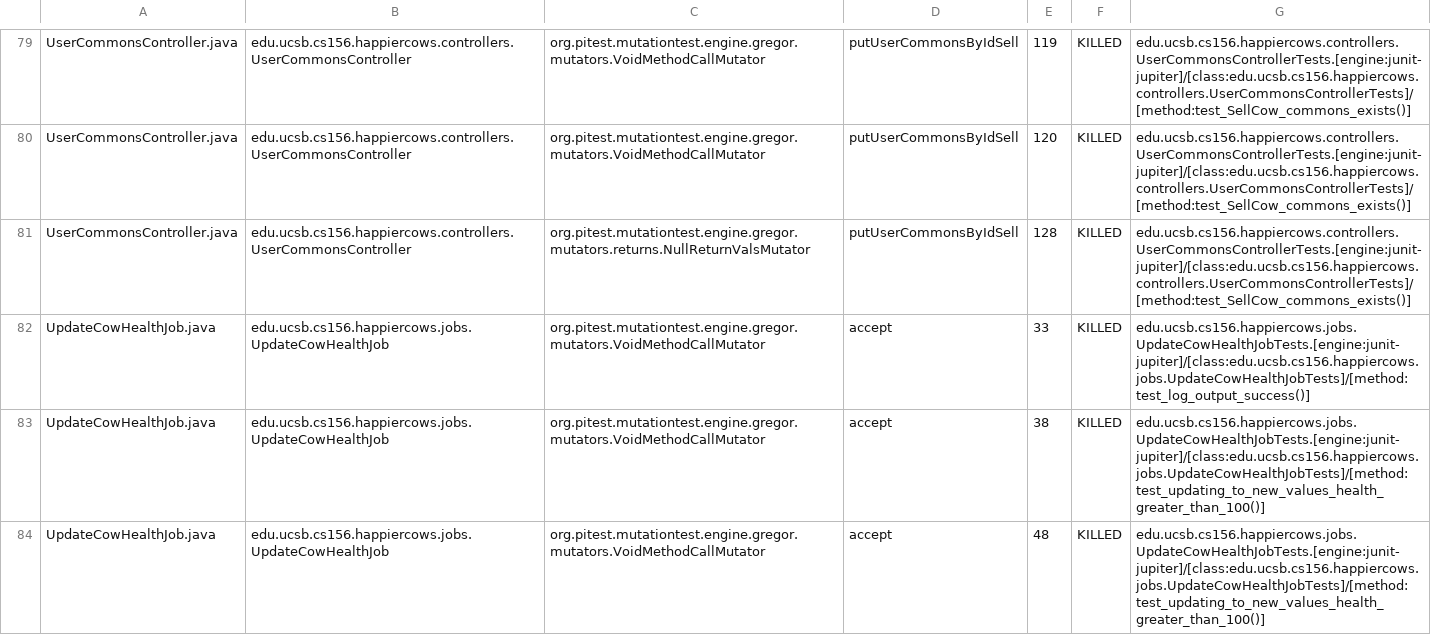
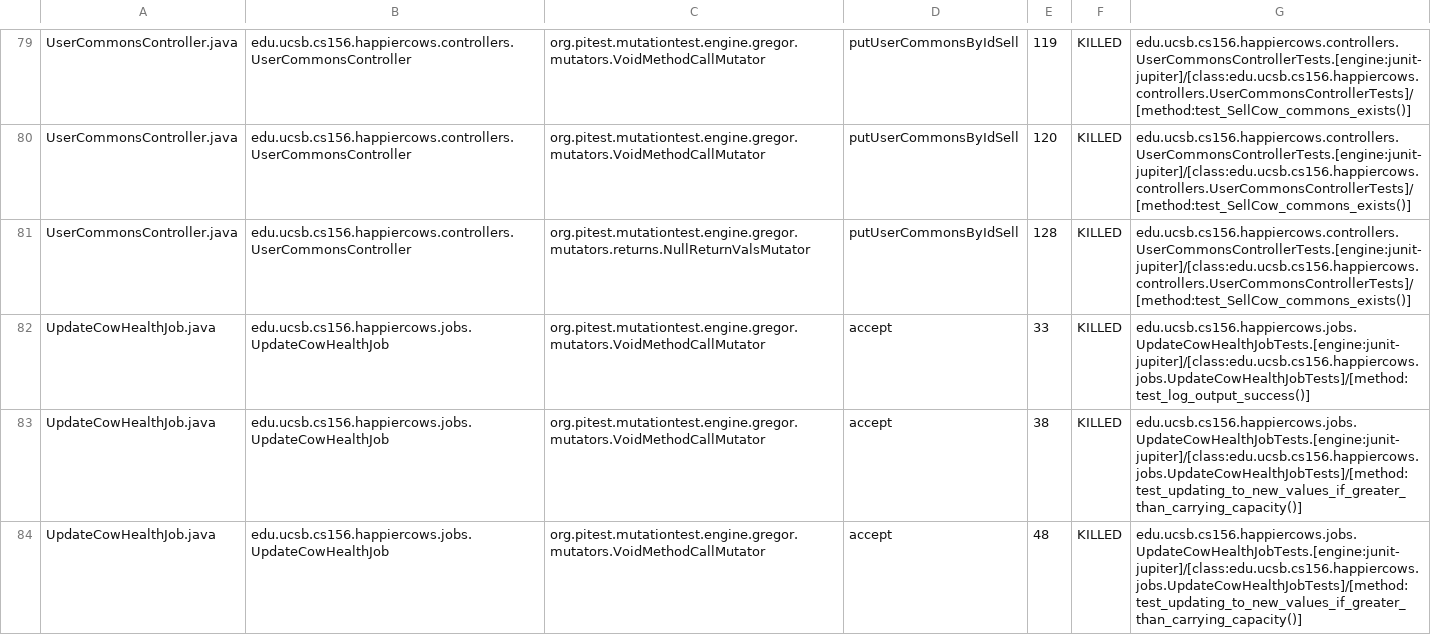
Before and after one commit to ucsb-cs156/proj-happycows, a CSV file: prs/14/pitest/mutations.csv, drawn as a sheet; only a part is shown, gaps mark what is left out; the diff covers the shown part only.

Commit message:
Deploying to gh-pages from @ ucsb-cs156/proj-happycows@6229b806a40a2ae180aed075b98f15d15866f4ef 🚀

```diff
--- a/prs/14/pitest/mutations.csv
+++ b/prs/14/pitest/mutations.csv
@@ -82,3 +82,3 @@ UserCommonsController.java,edu.ucsb.cs156.happiercows.controllers.UserCommonsCon
 UpdateCowHealthJob.java,edu.ucsb.cs156.happiercows.jobs.UpdateCowHealthJob,org.pitest.mutationtest.engine.gregor.mutators.VoidMethodCallMutator,accept,33,KILLED,edu.ucsb.cs156.happiercows.jobs.UpdateCowHealthJobTests.[engine:junit-jupiter]/[class:edu.ucsb.cs156.happiercows.jobs.UpdateCowHealthJobTests]/[method:test_log_output_success()]
-UpdateCowHealthJob.java,edu.ucsb.cs156.happiercows.jobs.UpdateCowHealthJob,org.pitest.mutationtest.engine.gregor.mutators.VoidMethodCallMutator,accept,38,KILLED,edu.ucsb.cs156.happiercows.jobs.UpdateCowHealthJobTests.[engine:junit-jupiter]/[class:edu.ucsb.cs156.happiercows.jobs.UpdateCowHealthJobTests]/[method:test_updating_to_new_values_health_greater_than_100()]
-UpdateCowHealthJob.java,edu.ucsb.cs156.happiercows.jobs.UpdateCowHealthJob,org.pitest.mutationtest.engine.gregor.mutators.VoidMethodCallMutator,accept,48,KILLED,edu.ucsb.cs156.happiercows.jobs.UpdateCowHealthJobTests.[engine:junit-jupiter]/[class:edu.ucsb.cs156.happiercows.jobs.UpdateCowHealthJobTests]/[method:test_updating_to_new_values_health_greater_than_100()]
+UpdateCowHealthJob.java,edu.ucsb.cs156.happiercows.jobs.UpdateCowHealthJob,org.pitest.mutationtest.engine.gregor.mutators.VoidMethodCallMutator,accept,38,KILLED,edu.ucsb.cs156.happiercows.jobs.UpdateCowHealthJobTests.[engine:junit-jupiter]/[class:edu.ucsb.cs156.happiercows.jobs.UpdateCowHealthJobTests]/[method:test_updating_to_new_values_if_greater_than_carrying_capacity()]
+UpdateCowHealthJob.java,edu.ucsb.cs156.happiercows.jobs.UpdateCowHealthJob,org.pitest.mutationtest.engine.gregor.mutators.VoidMethodCallMutator,accept,48,KILLED,edu.ucsb.cs156.happiercows.jobs.UpdateCowHealthJobTests.[engine:junit-jupiter]/[class:edu.ucsb.cs156.happiercows.jobs.UpdateCowHealthJobTests]/[method:test_updating_to_new_values_if_greater_than_carrying_capacity()]
```
Also changed, not shown: 16 edited cells elsewhere in this file, 21 other files.
